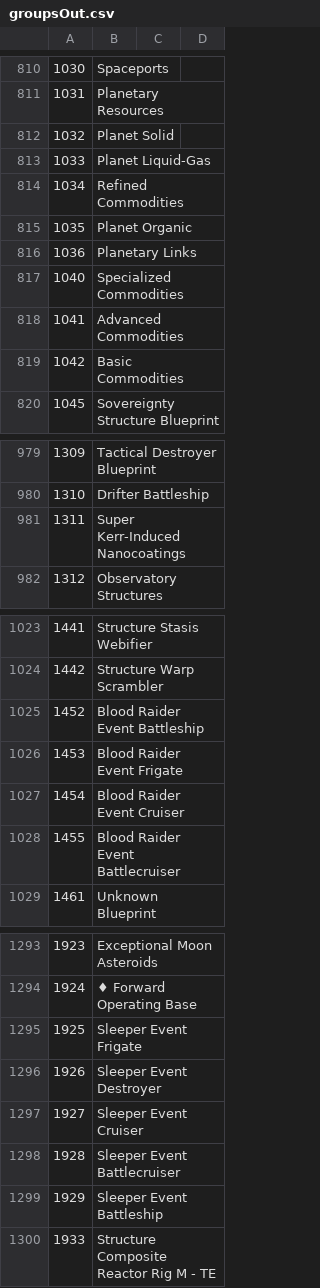
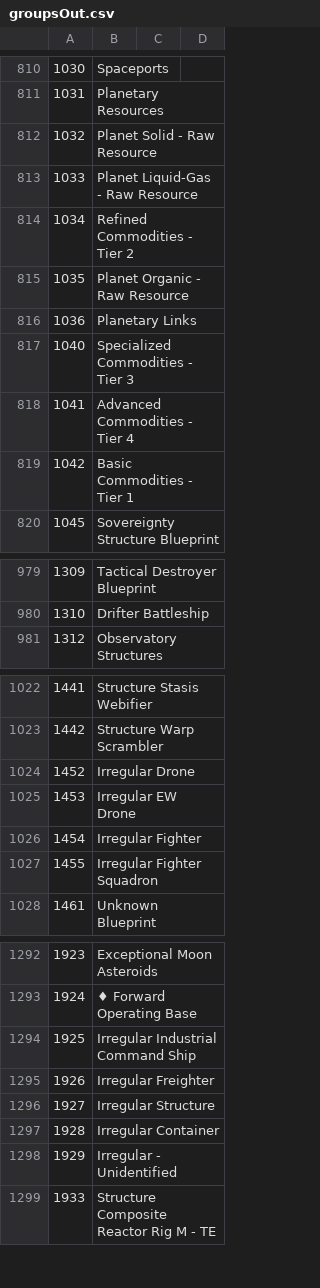
Before and after one commit to ChemicalRascal/Kafferton-Overview, a CSV file: groupsOut.csv, drawn as a sheet; only a part is shown, gaps mark what is left out; the diff covers the shown part only.

```diff
--- a/groupsOut.csv
+++ b/groupsOut.csv
@@ -811,10 +811,10 @@
 1031, Planetary Resources
-1032, Planet Solid
-1033, Planet Liquid-Gas
-1034, Refined Commodities
-1035, Planet Organic
+1032, Planet Solid - Raw Resource
+1033, Planet Liquid-Gas - Raw Resource
+1034, Refined Commodities - Tier 2
+1035, Planet Organic - Raw Resource
 1036, Planetary Links
-1040, Specialized Commodities
-1041, Advanced Commodities
-1042, Basic Commodities
+1040, Specialized Commodities - Tier 3
+1041, Advanced Commodities - Tier 4
+1042, Basic Commodities - Tier 1
 1045, Sovereignty Structure Blueprint
@@ -980,3 +980,2 @@
 1310, Drifter Battleship
-1311, Super Kerr-Induced Nanocoatings
 1312, Observatory Structures
@@ -1024,6 +1023,6 @@
 1442, Structure Warp Scrambler
-1452, Blood Raider Event Battleship
-1453, Blood Raider Event Frigate
-1454, Blood Raider Event Cruiser
-1455, Blood Raider Event Battlecruiser
+1452, Irregular Drone
+1453, Irregular EW Drone
+1454, Irregular Fighter
+1455, Irregular Fighter Squadron
 1461, Unknown Blueprint
@@ -1294,7 +1293,7 @@
 1924, ♦ Forward Operating Base
-1925, Sleeper Event Frigate
-1926, Sleeper Event Destroyer
-1927, Sleeper Event Cruiser
-1928, Sleeper Event Battlecruiser
-1929, Sleeper Event Battleship
+1925, Irregular Industrial Command Ship
+1926, Irregular Freighter
+1927, Irregular Structure
+1928, Irregular Container
+1929, Irregular - Unidentified
 1933, Structure Composite Reactor Rig M - TE
```
Also changed, not shown: 41 added rows and 30 edited cells elsewhere in this file.
